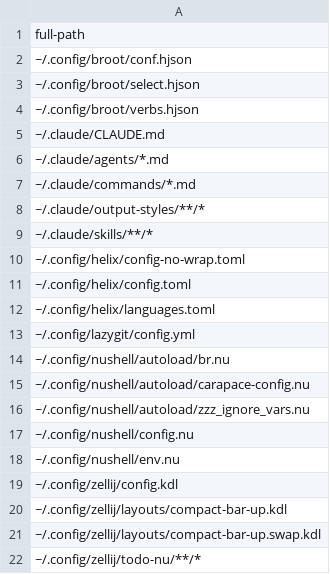
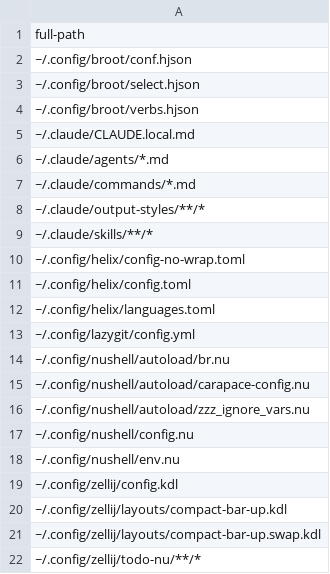
Before and after one commit to nushell-prophet/my-dotfiles, a CSV file: paths-docker.csv, drawn as a sheet.

```diff
--- a/paths-docker.csv
+++ b/paths-docker.csv
@@ -4,3 +4,3 @@ full-path
 ~/.config/broot/verbs.hjson
-~/.claude/CLAUDE.md
+~/.claude/CLAUDE.local.md
 ~/.claude/agents/*.md
```
Also changed, not shown: 1 other file.
